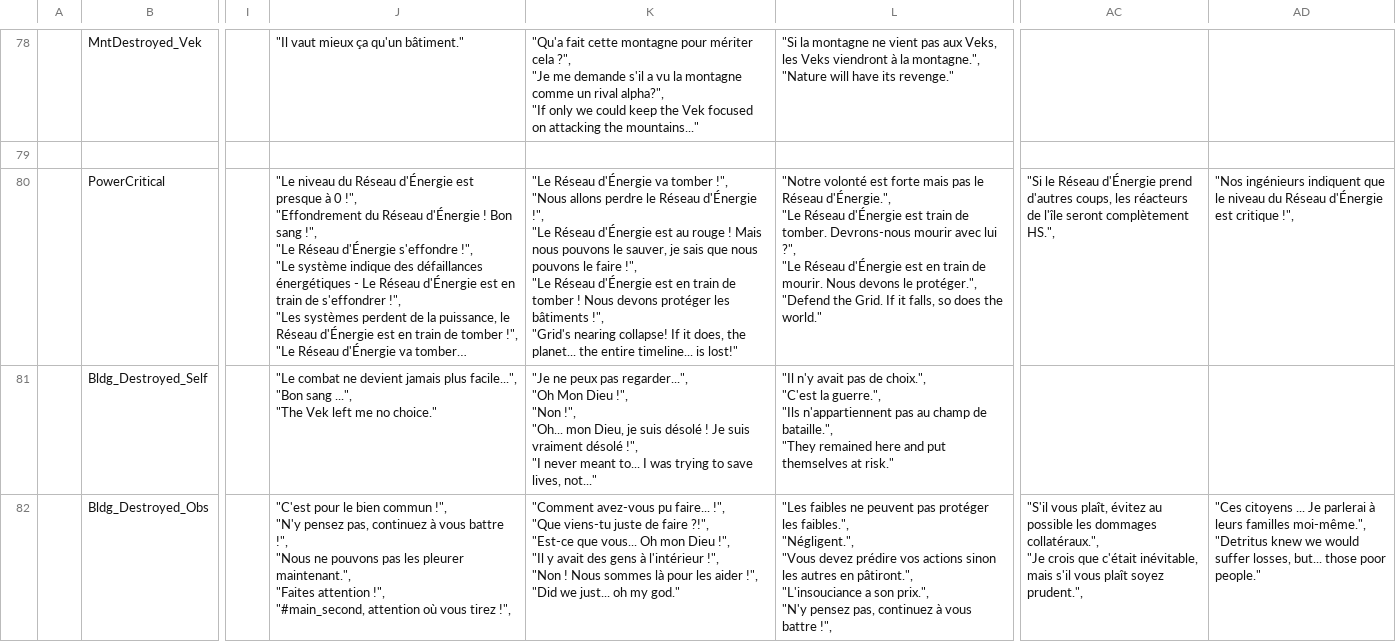
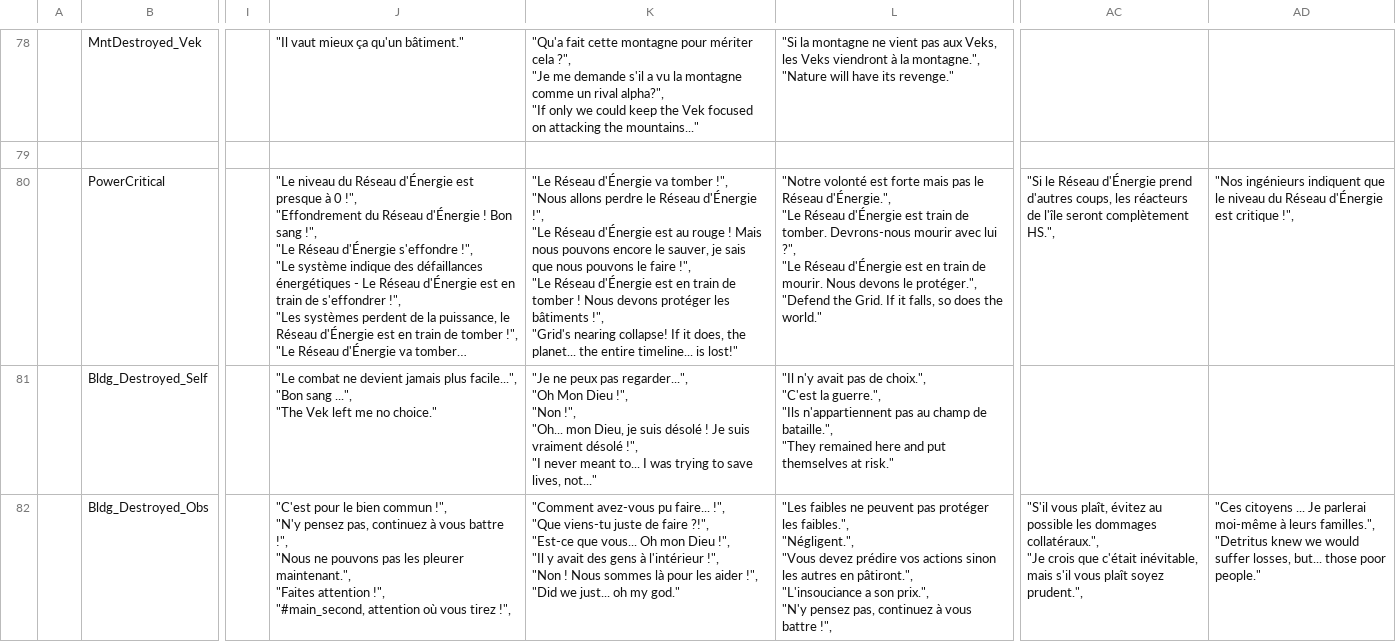
Before and after one commit to pilax/ITB-translate, a CSV file: scripts/personalities/pilots.csv, drawn as a sheet; only a part is shown, gaps mark what is left out; long unchanged cells end in …; ↵ is a line break in a cell; the diff covers the shown part only; the diff names each change by its address in the sheet, - before the commit and + after, or states it on an @@ line.

```diff
--- a/scripts/personalities/pilots.csv
+++ b/scripts/personalities/pilots.csv
-K80: …nous pouvons le sauver,…
+K80: …nous pouvons encore le sauver,…
-AD82: …Je parlerai à leurs familles moi-même.", ↵ "Detritus knew…
+AD82: …Je parlerai moi-même à leurs familles.", ↵ "Detritus knew…
```
Also changed, not shown: 3 edited cells elsewhere in this file, 1 other file.
